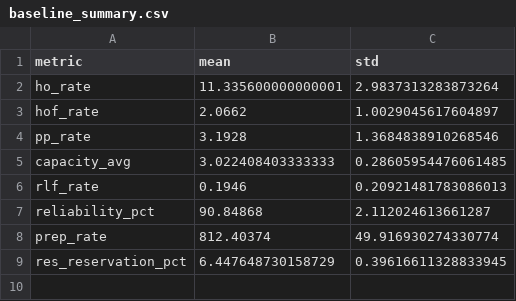
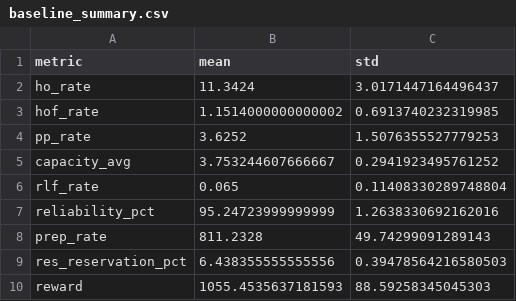
Before and after one commit to gerardgrau/Distributional-RL-for-LTM-Handover, a CSV file: results/final_metrics/baseline_summary.csv, drawn as a sheet.

```diff
--- a/results/final_metrics/baseline_summary.csv
+++ b/results/final_metrics/baseline_summary.csv
@@ -1,9 +1,10 @@
 metric,mean,std
-ho_rate,11.335600000000001,2.9837313283873264
-hof_rate,2.0662,1.0029045617604897
-pp_rate,3.1928,1.3684838910268546
-capacity_avg,3.022408403333333,0.28605954476061485
-rlf_rate,0.1946,0.20921481783086013
-reliability_pct,90.84868,2.112024613661287
-prep_rate,812.40374,49.916930274330774
-res_reservation_pct,6.447648730158729,0.39616611328833945
+ho_rate,11.3424,3.0171447164496437
+hof_rate,1.1514000000000002,0.6913740232319985
+pp_rate,3.6252,1.5076355527779253
+capacity_avg,3.753244607666667,0.2941923495761252
+rlf_rate,0.065,0.11408330289748804
+reliability_pct,95.24723999999999,1.2638330692162016
+prep_rate,811.2328,49.74299091289143
+res_reservation_pct,6.438355555555556,0.39478564216580503
+reward,1055.4535637181593,88.59258345045303
```
Also changed, not shown: results/final_metrics/dqn_summary.csv, results/final_metrics/legacy_baseline_summary.csv, 12 other files.
